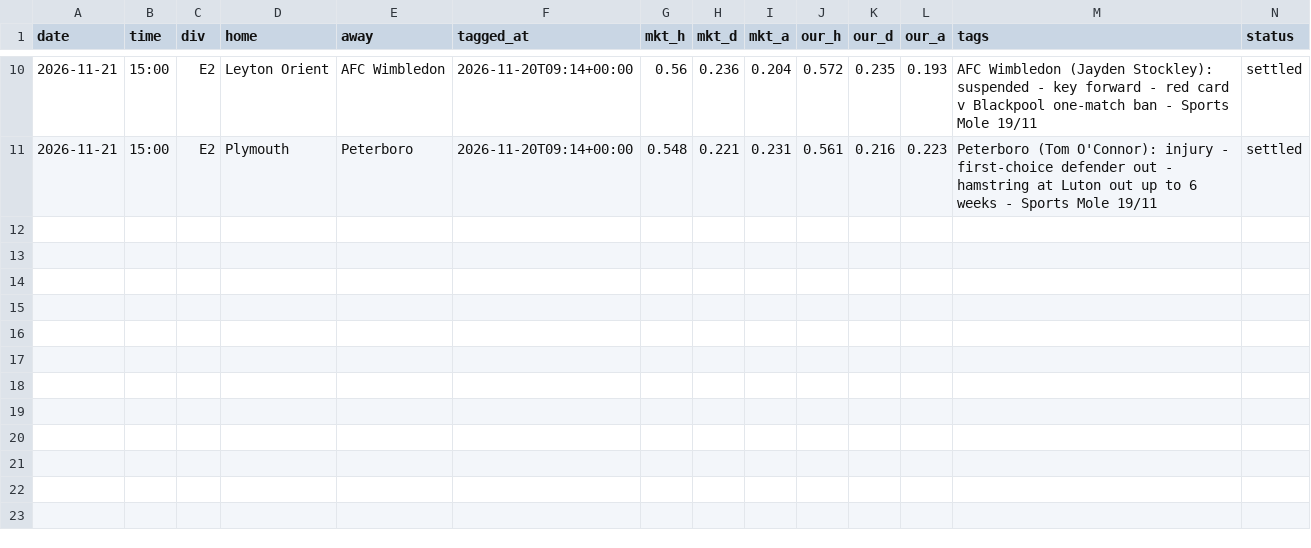
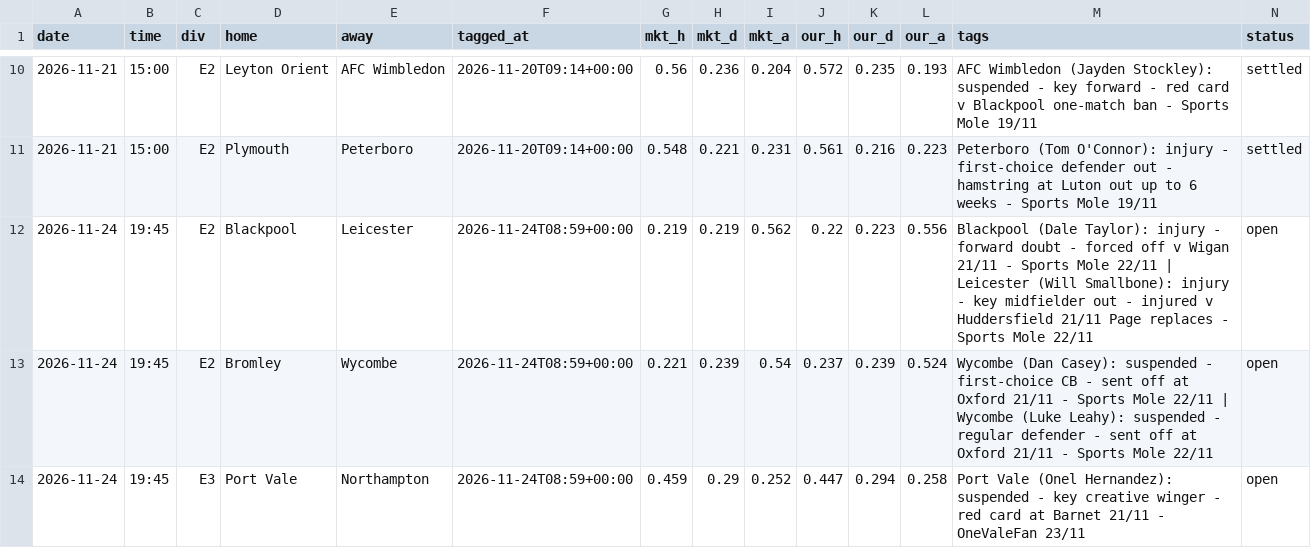
Before and after one commit to paulhessle-cyber/Football-formintel, a CSV file: logs/news_log.csv, drawn as a sheet; only a part is shown, gaps mark what is left out; rows hold the shown columns only; the diff names each change by its address in the sheet, - before the commit and + after, or states it on an @@ line.

```diff
--- a/logs/news_log.csv
+++ b/logs/news_log.csv
+row 12: 2026-11-24 | 19:45 | E2 | Blackpool | Leicester | 2026-11-24T08:59+00:00 | 0.219 | 0.219 | 0.562 | 0.22 | 0.223 | 0.556 | Blackpool (Dale Taylor): injury - forward doubt - forced off v Wigan 21/11 - Sports Mole 22/11 | Leicester (Will Smallbone): injury - key midfielder out - injured v Huddersfield 21/11 Page replaces - Sports Mole 22/11 | open
+row 13: 2026-11-24 | 19:45 | E2 | Bromley | Wycombe | 2026-11-24T08:59+00:00 | 0.221 | 0.239 | 0.54 | 0.237 | 0.239 | 0.524 | Wycombe (Dan Casey): suspended - first-choice CB - sent off at Oxford 21/11 - Sports Mole 22/11 | Wycombe (Luke Leahy): suspended - regular defender - sent off at Oxford 21/11 - Sports Mole 22/11 | open
+row 14: 2026-11-24 | 19:45 | E3 | Port Vale | Northampton | 2026-11-24T08:59+00:00 | 0.459 | 0.29 | 0.252 | 0.447 | 0.294 | 0.258 | Port Vale (Onel Hernandez): suspended - key creative winger - red card at Barnet 21/11 - OneValeFan 23/11 | open
```
Also changed, not shown: logs/predictions_log.csv, 5 other files.
